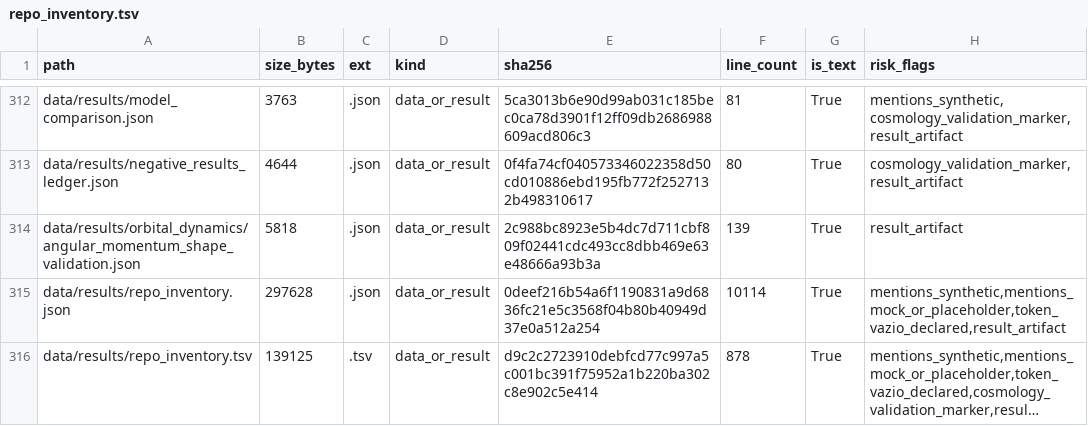
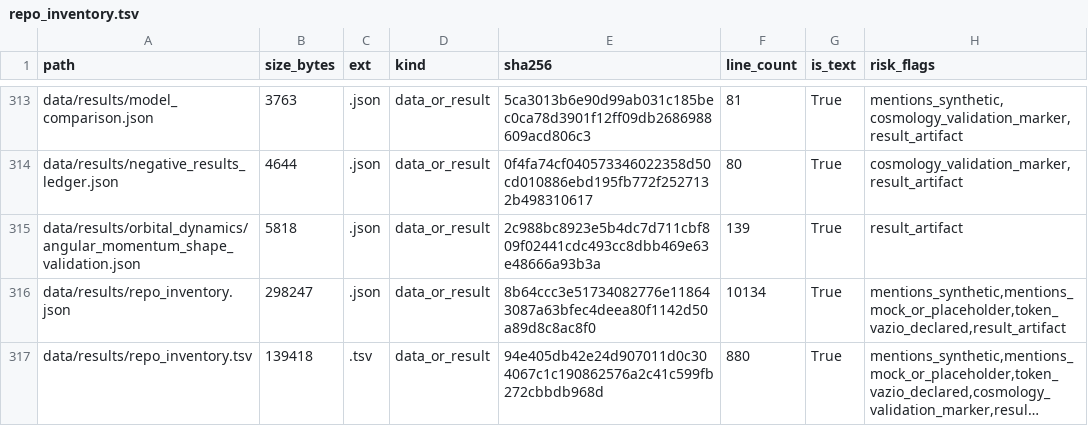
Before and after one commit to rafaelmeloreisnovo/relativity-living-light, a TSV file: data/results/repo_inventory.tsv, drawn as a sheet; only a part is shown, gaps mark what is left out; long unchanged cells end in …; addresses are those after the commit; the diff covers the shown part only; the diff names each change by its address in the sheet, - before the commit and + after, or states it on an @@ line.

```diff
--- a/data/results/repo_inventory.tsv
+++ b/data/results/repo_inventory.tsv
-B316 (size_bytes): 297628
+B316 (size_bytes): 298247
-E316 (sha256): 0deef216b54a6f1190831a9d6836fc21e5c3568f04b80b40949d37e0a512a254
+E316 (sha256): 8b64ccc3e51734082776e118643087a63bfec4deea80f1142d50a89d8c8ac8f0
-F316 (line_count): 10114
+F316 (line_count): 10134
-B317 (size_bytes): 139125
+B317 (size_bytes): 139418
-E317 (sha256): d9c2c2723910debfcd77c997a5c001bc391f75952a1b220ba302c8e902c5e414
+E317 (sha256): 94e405db42e24d907011d0c304067c1c190862576a2c41c599fb272cbbdb968d
-F317 (line_count): 878
+F317 (line_count): 880
```
Also changed, not shown: 1 added row and 8 edited cells elsewhere in this file, 5 other files.
